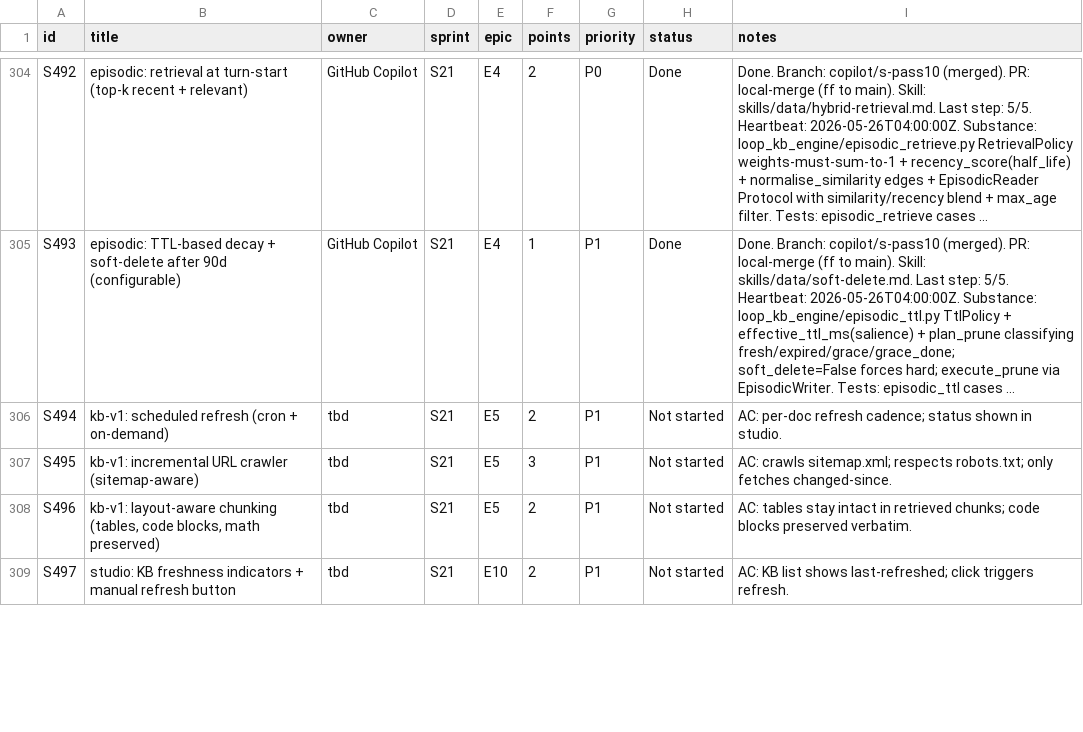
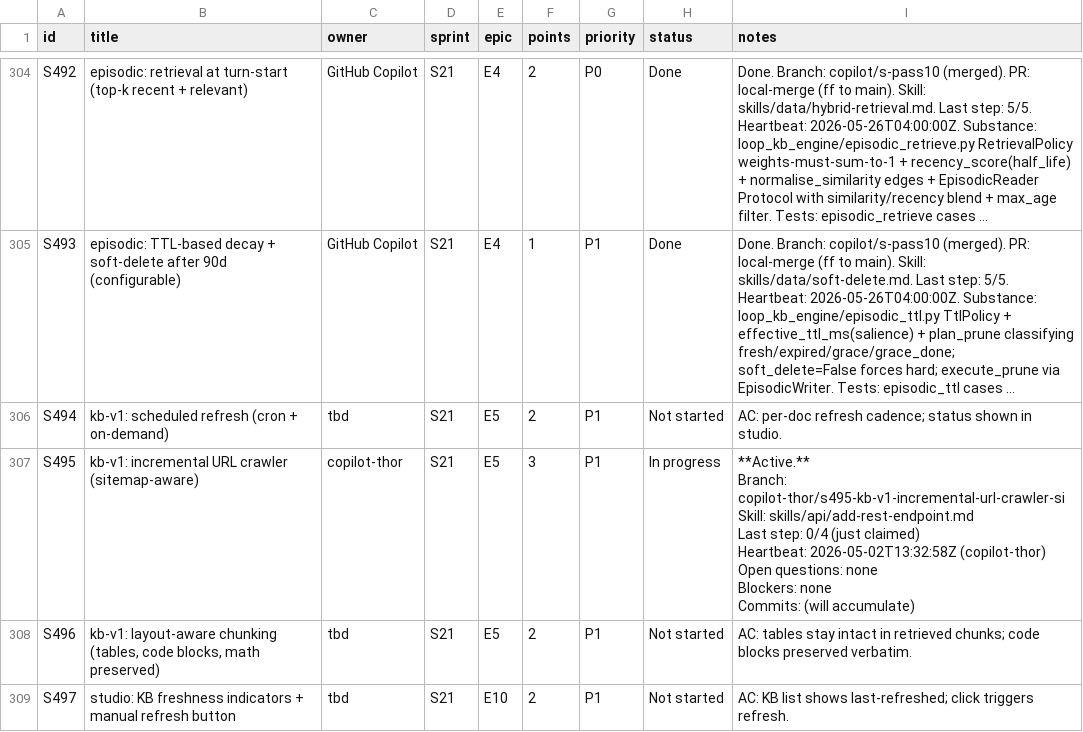
Before and after one commit to kwameasare/loop, a CSV file: loop_implementation/tracker/csv/stories.csv, drawn as a sheet; only a part is shown, gaps mark what is left out; long unchanged cells end in …; ↵ is a line break in a cell; the diff names each change by its address in the sheet, - before the commit and + after, or states it on an @@ line.

```diff
--- a/loop_implementation/tracker/csv/stories.csv
+++ b/loop_implementation/tracker/csv/stories.csv
-C307 (owner): tbd
+C307 (owner): copilot-thor
-H307 (status): Not started
+H307 (status): In progress
-I307 (notes): AC: crawls sitemap.xml; respects robots.txt; only fetches changed-since.
+I307 (notes): **Active.** ↵ Branch: copilot-thor/s495-kb-v1-incremental-url-crawler-si ↵ Skill: skills/api/add-rest-endpoint.md ↵ Last step: 0/4 (just claimed) ↵ Heartbeat: 2026-05-02T13:32:58Z (copilot-thor) ↵ Open questions: none ↵ Blockers: none ↵ Commits: (will accumulate)
```
Also changed, not shown: 4 other files.
